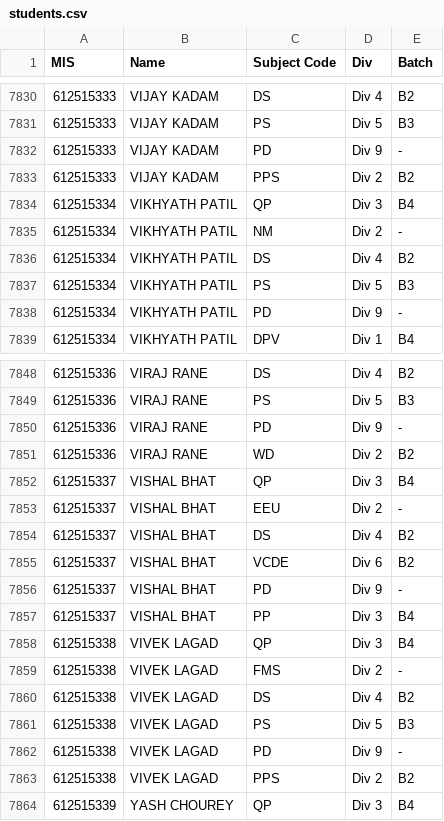
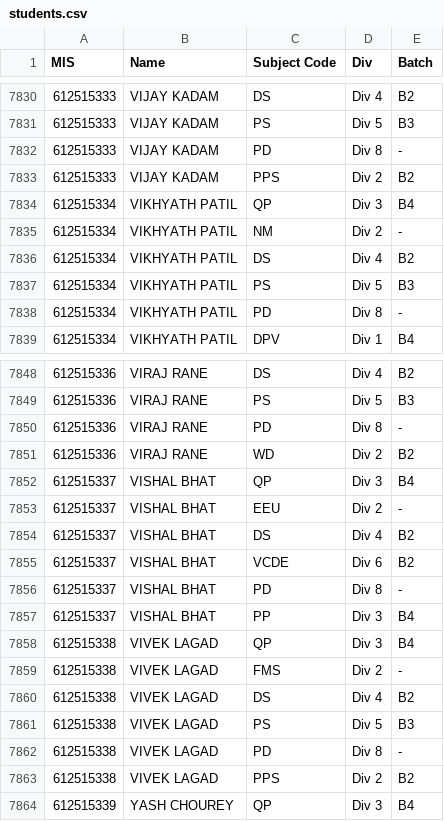
Before and after one commit to itz-Ajinkya/Time-table, a CSV file: students.csv, drawn as a sheet; only a part is shown, gaps mark what is left out; the diff covers the shown part only.

```diff
--- a/students.csv
+++ b/students.csv
@@ -7831,3 +7831,3 @@ MIS,Name,Subject Code,Div,Batch
 612515333,VIJAY KADAM,PS,Div 5,B3
-612515333,VIJAY KADAM,PD,Div 9,-
+612515333,VIJAY KADAM,PD,Div 8,-
 612515333,VIJAY KADAM,PPS,Div 2,B2
@@ -7837,3 +7837,3 @@ MIS,Name,Subject Code,Div,Batch
 612515334,VIKHYATH PATIL,PS,Div 5,B3
-612515334,VIKHYATH PATIL,PD,Div 9,-
+612515334,VIKHYATH PATIL,PD,Div 8,-
 612515334,VIKHYATH PATIL,DPV,Div 1,B4
@@ -7849,3 +7849,3 @@ MIS,Name,Subject Code,Div,Batch
 612515336,VIRAJ RANE,PS,Div 5,B3
-612515336,VIRAJ RANE,PD,Div 9,-
+612515336,VIRAJ RANE,PD,Div 8,-
 612515336,VIRAJ RANE,WD,Div 2,B2
@@ -7855,3 +7855,3 @@ MIS,Name,Subject Code,Div,Batch
 612515337,VISHAL BHAT,VCDE,Div 6,B2
-612515337,VISHAL BHAT,PD,Div 9,-
+612515337,VISHAL BHAT,PD,Div 8,-
 612515337,VISHAL BHAT,PP,Div 3,B4
@@ -7861,3 +7861,3 @@ MIS,Name,Subject Code,Div,Batch
 612515338,VIVEK LAGAD,PS,Div 5,B3
-612515338,VIVEK LAGAD,PD,Div 9,-
+612515338,VIVEK LAGAD,PD,Div 8,-
 612515338,VIVEK LAGAD,PPS,Div 2,B2
```
Also changed, not shown: 1 added row and 114 edited cells elsewhere in this file, 1 other file.
